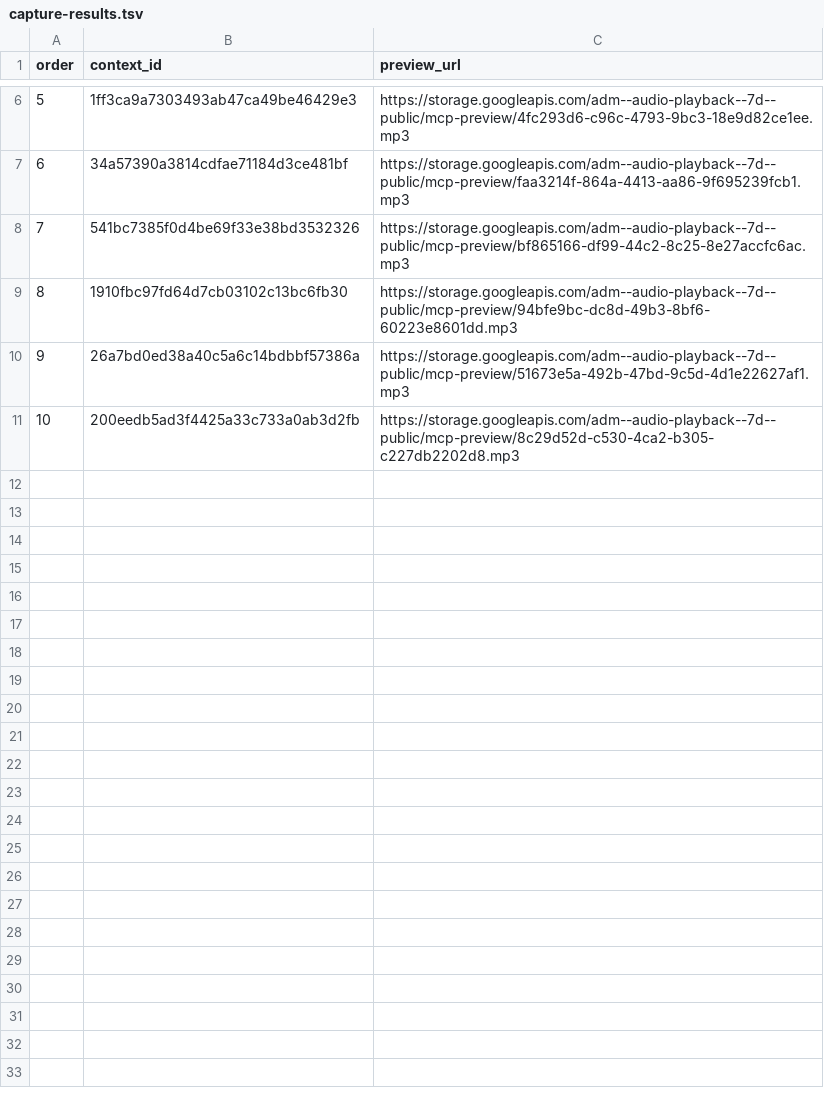
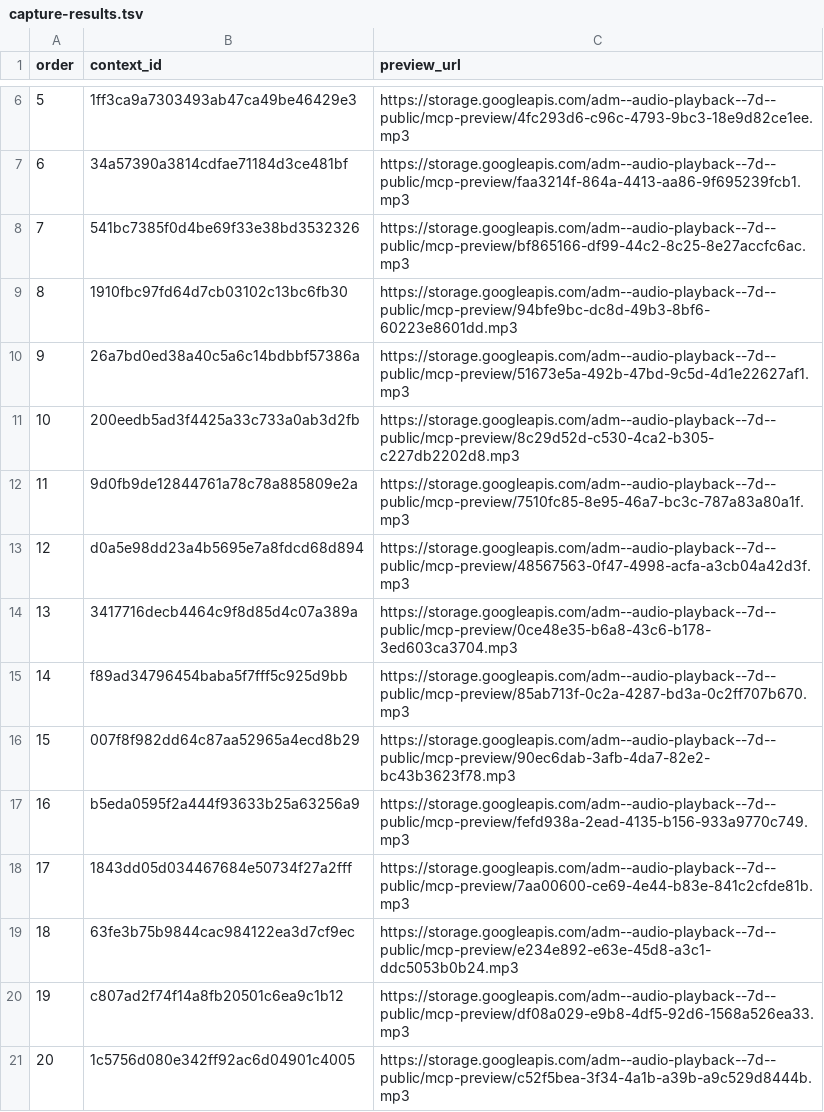
Before and after one commit to Paiea/peg-leg-greg-reader, a TSV file: greg-again/audio/light/takes/003/capture-results.tsv, drawn as a sheet; only a part is shown, gaps mark what is left out; the diff names each change by its address in the sheet, - before the commit and + after, or states it on an @@ line.

Commit message:
Capture Audio Score Light Chapter 003 takes 11-20

```diff
--- a/greg-again/audio/light/takes/003/capture-results.tsv
+++ b/greg-again/audio/light/takes/003/capture-results.tsv
+row 12: 11 | 9d0fb9de12844761a78c78a885809e2a | https://storage.googleapis.com/adm--audio-playback--7d--public/mcp-preview/7510fc85-8e95-46a7-bc3c-787a83a80a1f.mp3
+row 13: 12 | d0a5e98dd23a4b5695e7a8fdcd68d894 | https://storage.googleapis.com/adm--audio-playback--7d--public/mcp-preview/48567563-0f47-4998-acfa-a3cb04a42d3f.mp3
+row 14: 13 | 3417716decb4464c9f8d85d4c07a389a | https://storage.googleapis.com/adm--audio-playback--7d--public/mcp-preview/0ce48e35-b6a8-43c6-b178-3ed603ca3704.mp3
+row 15: 14 | f89ad34796454baba5f7fff5c925d9bb | https://storage.googleapis.com/adm--audio-playback--7d--public/mcp-preview/85ab713f-0c2a-4287-bd3a-0c2ff707b670.mp3
+row 16: 15 | 007f8f982dd64c87aa52965a4ecd8b29 | https://storage.googleapis.com/adm--audio-playback--7d--public/mcp-preview/90ec6dab-3afb-4da7-82e2-bc43b3623f78.mp3
+row 17: 16 | b5eda0595f2a444f93633b25a63256a9 | https://storage.googleapis.com/adm--audio-playback--7d--public/mcp-preview/fefd938a-2ead-4135-b156-933a9770c749.mp3
+row 18: 17 | 1843dd05d034467684e50734f27a2fff | https://storage.googleapis.com/adm--audio-playback--7d--public/mcp-preview/7aa00600-ce69-4e44-b83e-841c2cfde81b.mp3
+row 19: 18 | 63fe3b75b9844cac984122ea3d7cf9ec | https://storage.googleapis.com/adm--audio-playback--7d--public/mcp-preview/e234e892-e63e-45d8-a3c1-ddc5053b0b24.mp3
+row 20: 19 | c807ad2f74f14a8fb20501c6ea9c1b12 | https://storage.googleapis.com/adm--audio-playback--7d--public/mcp-preview/df08a029-e9b8-4df5-92d6-1568a526ea33.mp3
+row 21: 20 | 1c5756d080e342ff92ac6d04901c4005 | https://storage.googleapis.com/adm--audio-playback--7d--public/mcp-preview/c52f5bea-3f34-4a1b-a39b-a9c529d8444b.mp3
```
